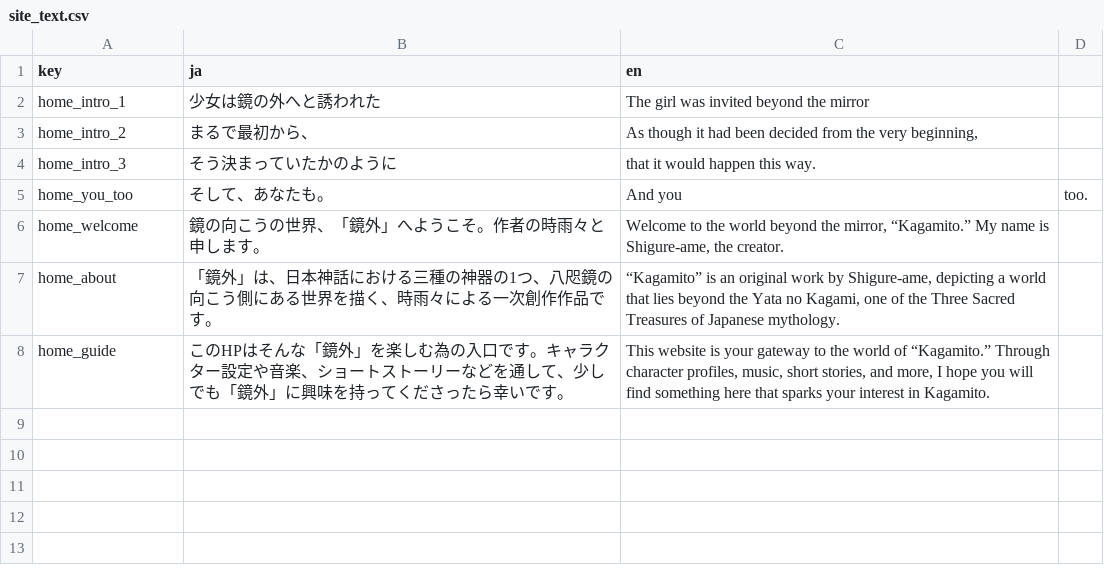
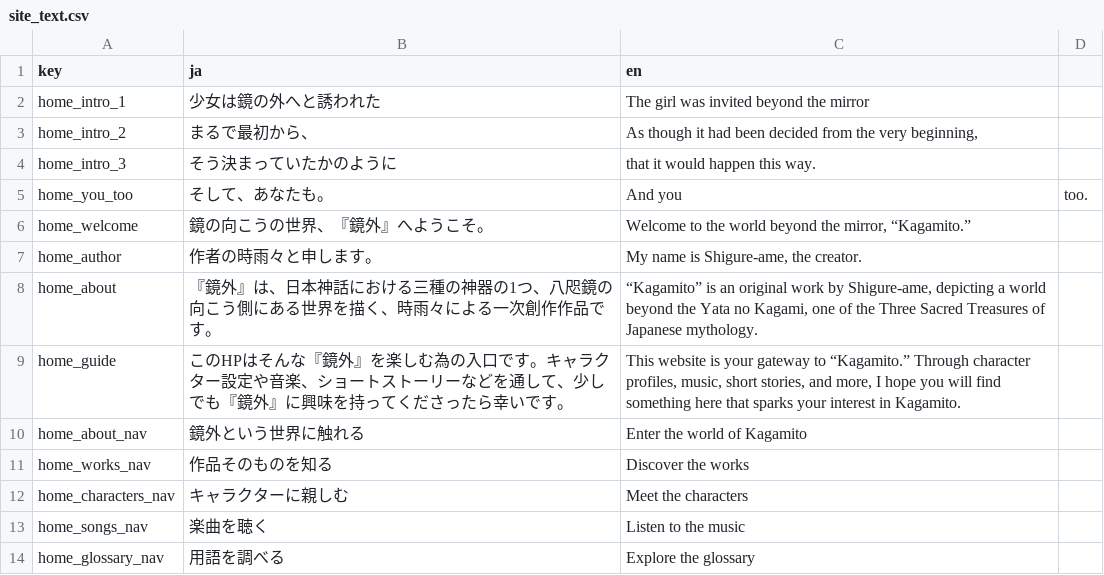
Before and after one commit to Kagami-to/Kagami-to.github.io, a CSV file: pages/site_text.csv, drawn as a sheet.

Commit message:
Add Japanese and English homepage text

```diff
--- a/pages/site_text.csv
+++ b/pages/site_text.csv
@@ -5,4 +5,10 @@ home_intro_3,そう決まっていたかのように,that it would happen this w
 home_you_too,そして、あなたも。,And you, too.
-home_welcome,"鏡の向こうの世界、「鏡外」へようこそ。作者の時雨々と申します。","Welcome to the world beyond the mirror, “Kagamito.” My name is Shigure-ame, the creator."
-home_about,"「鏡外」は、日本神話における三種の神器の1つ、八咫鏡の向こう側にある世界を描く、時雨々による一次創作作品です。","“Kagamito” is an original work by Shigure-ame, depicting a world that lies beyond the Yata no Kagami, one of the Three Sacred Treasures of Japanese mythology."
-home_guide,"このHPはそんな「鏡外」を楽しむ為の入口です。キャラクター設定や音楽、ショートストーリーなどを通して、少しでも「鏡外」に興味を持ってくださったら幸いです。","This website is your gateway to the world of “Kagamito.” Through character profiles, music, short stories, and more, I hope you will find something here that sparks your interest in Kagamito."
+home_welcome,"鏡の向こうの世界、『鏡外』へようこそ。","Welcome to the world beyond the mirror, “Kagamito.”"
+home_author,作者の時雨々と申します。,"My name is Shigure-ame, the creator."
+home_about,"『鏡外』は、日本神話における三種の神器の1つ、八咫鏡の向こう側にある世界を描く、時雨々による一次創作作品です。","“Kagamito” is an original work by Shigure-ame, depicting a world beyond the Yata no Kagami, one of the Three Sacred Treasures of Japanese mythology."
+home_guide,"このHPはそんな『鏡外』を楽しむ為の入口です。キャラクター設定や音楽、ショートストーリーなどを通して、少しでも『鏡外』に興味を持ってくださったら幸いです。","This website is your gateway to “Kagamito.” Through character profiles, music, short stories, and more, I hope you will find something here that sparks your interest in Kagamito."
+home_about_nav,鏡外という世界に触れる,Enter the world of Kagamito
+home_works_nav,作品そのものを知る,Discover the works
+home_characters_nav,キャラクターに親しむ,Meet the characters
+home_songs_nav,楽曲を聴く,Listen to the music
+home_glossary_nav,用語を調べる,Explore the glossary
```
